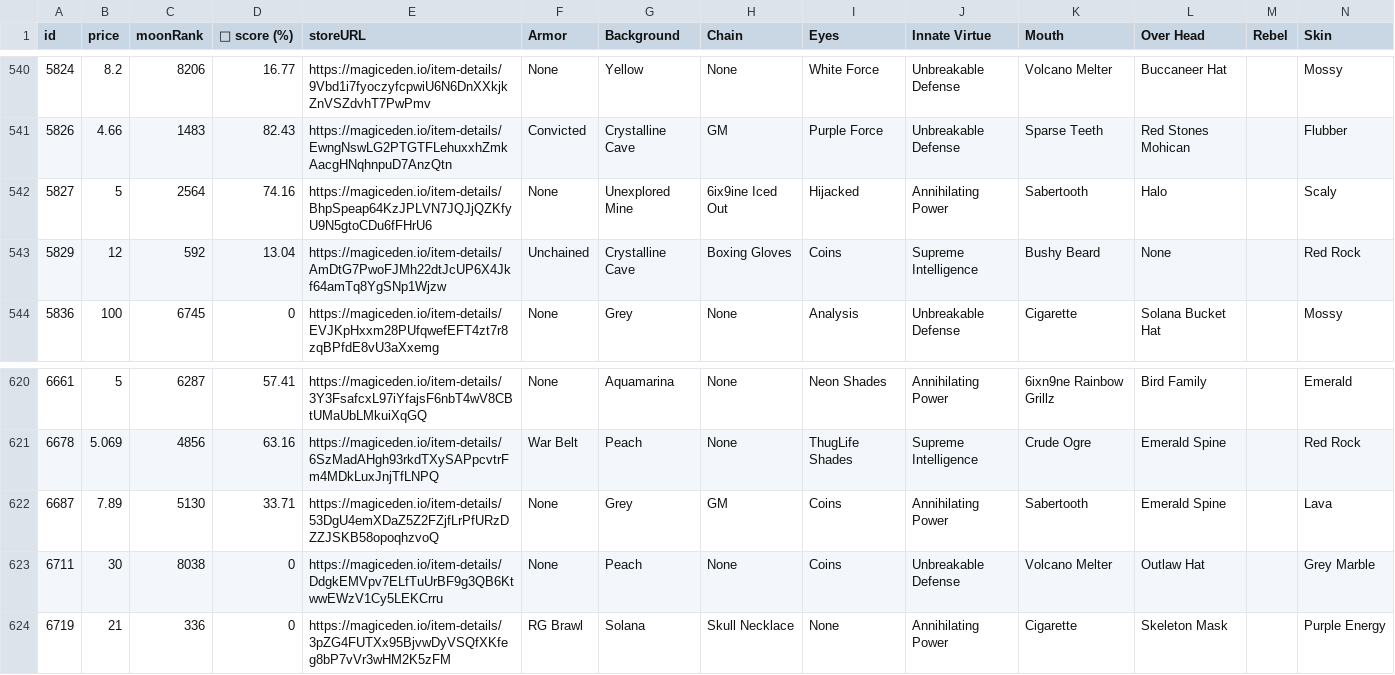
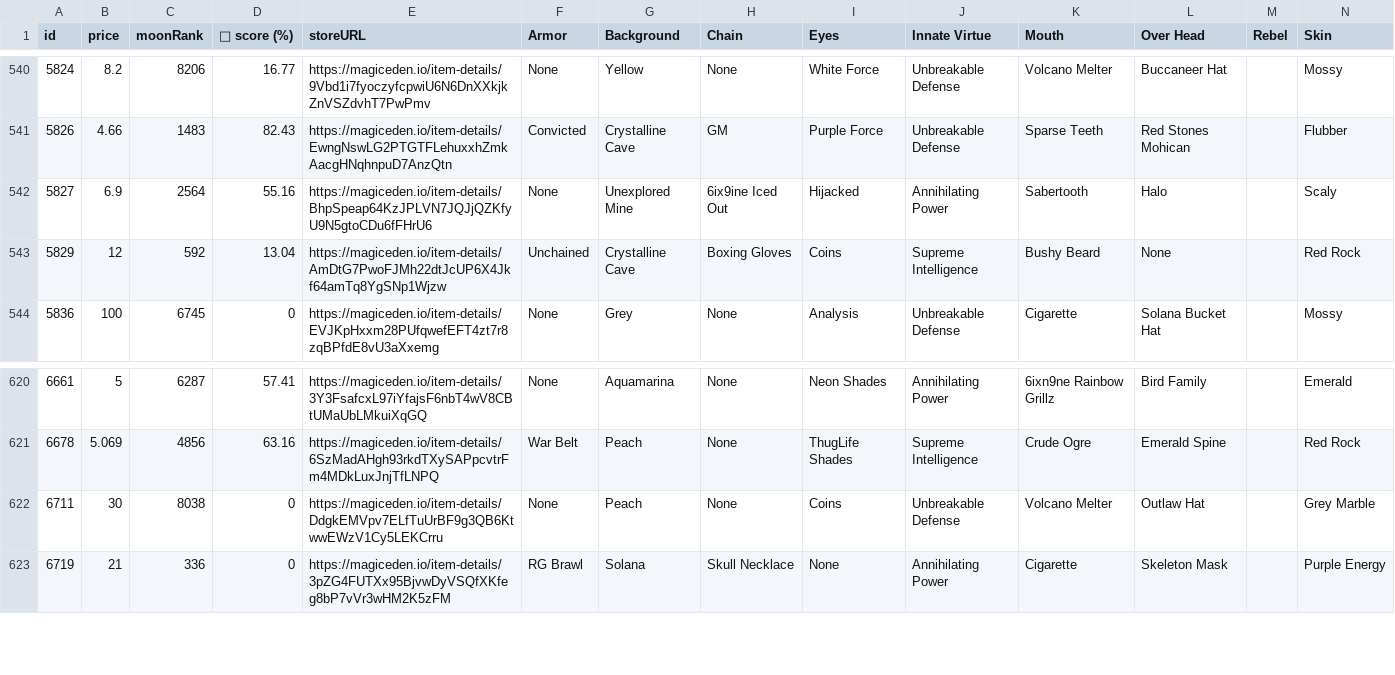
Before and after one commit to lsamoht/sol-nft-monitor, a CSV file: rude_golems.csv, drawn as a sheet; only a part is shown, gaps mark what is left out; rows hold the shown columns only; the diff names each change by its address in the sheet, - before the commit and + after, or states it on an @@ line.

Commit message:
Flat: latest data (2022-04-07T14:21:58.588Z) {   "date": "2022-04-07T14:21:58.588Z",   "files": [     {       "name": "rude_golems.csv",       "deltaBytes": 646,       "source": "https://reqbin.com/echo/get/json"     },     {       "name": "sea_shanties.csv",       "deltaBytes": 0,       "source": "https://reqbin.com/echo/get/json"     },     {       "name": "balloonsville.csv",       "deltaBytes": 821,       "source": "https://reqbin.com/echo/get/json"     },     {       "name": "balloonsville.csv",       "deltaBytes": 821,       "source": "https://qzlsklfacc.medianetwork.cloud/get_nft?collection=balloonsville&page=0&limit=100&order=price-ASC&fits=any&trait=&search=&min=0&max=0&listed=true&ownedby=&attrib_count=&bid=all"     },     {       "name": "zilla_vs_kong.csv",       "deltaBytes": 0,       "source": "https://reqbin.com/echo/get/json"     }   ] }

```diff
--- a/rude_golems.csv
+++ b/rude_golems.csv
-B542 (price): 5
+B542 (price): 6.9
-D542 (💎 score (%)): 74.16
+D542 (💎 score (%)): 55.16
-row 622: 6687 | 7.89 | 5130 | 33.71 | https://magiceden.io/item-details/53DgU4emXDaZ5Z2FZjfLrPfURzDZZJSKB58opoqhzvoQ | None | Grey | GM | Coins | Annihilating Power | Sabertooth | Emerald Spine |  | Lava
```
Also changed, not shown: balloonsville.csv.
